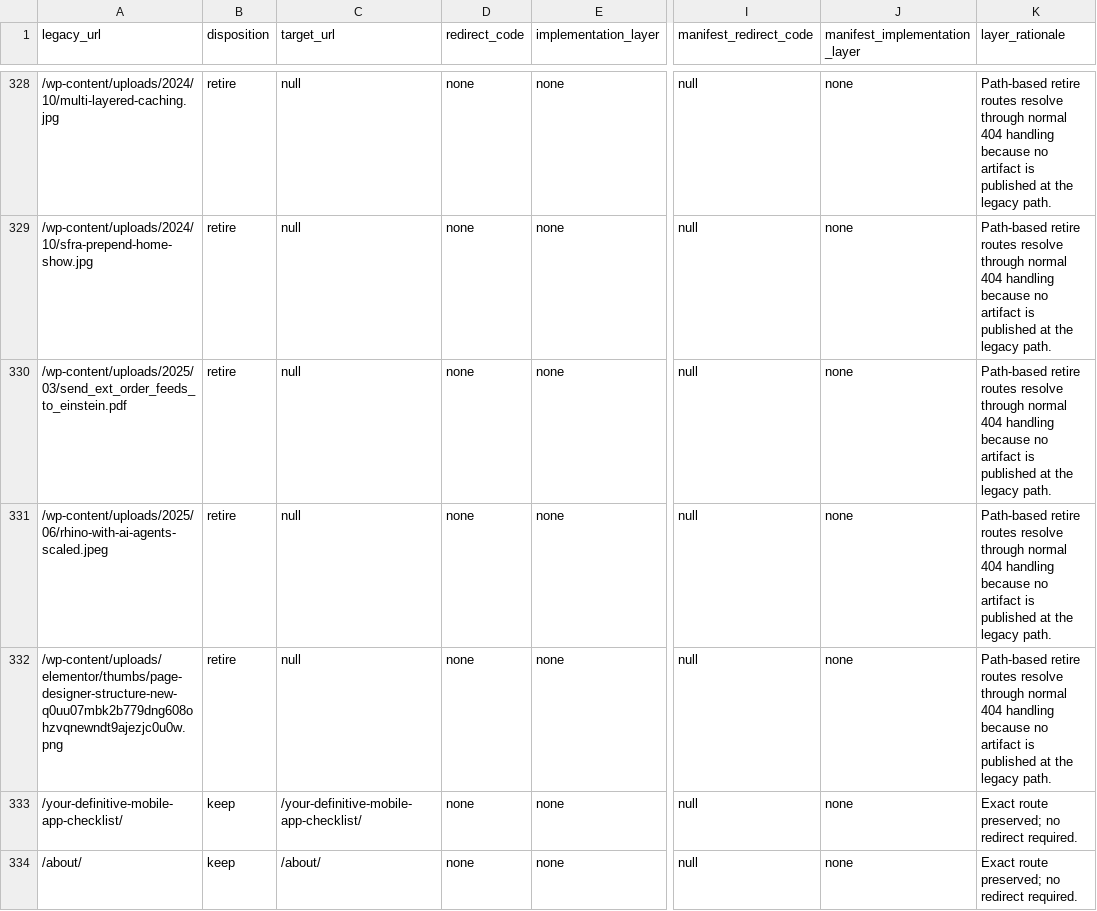
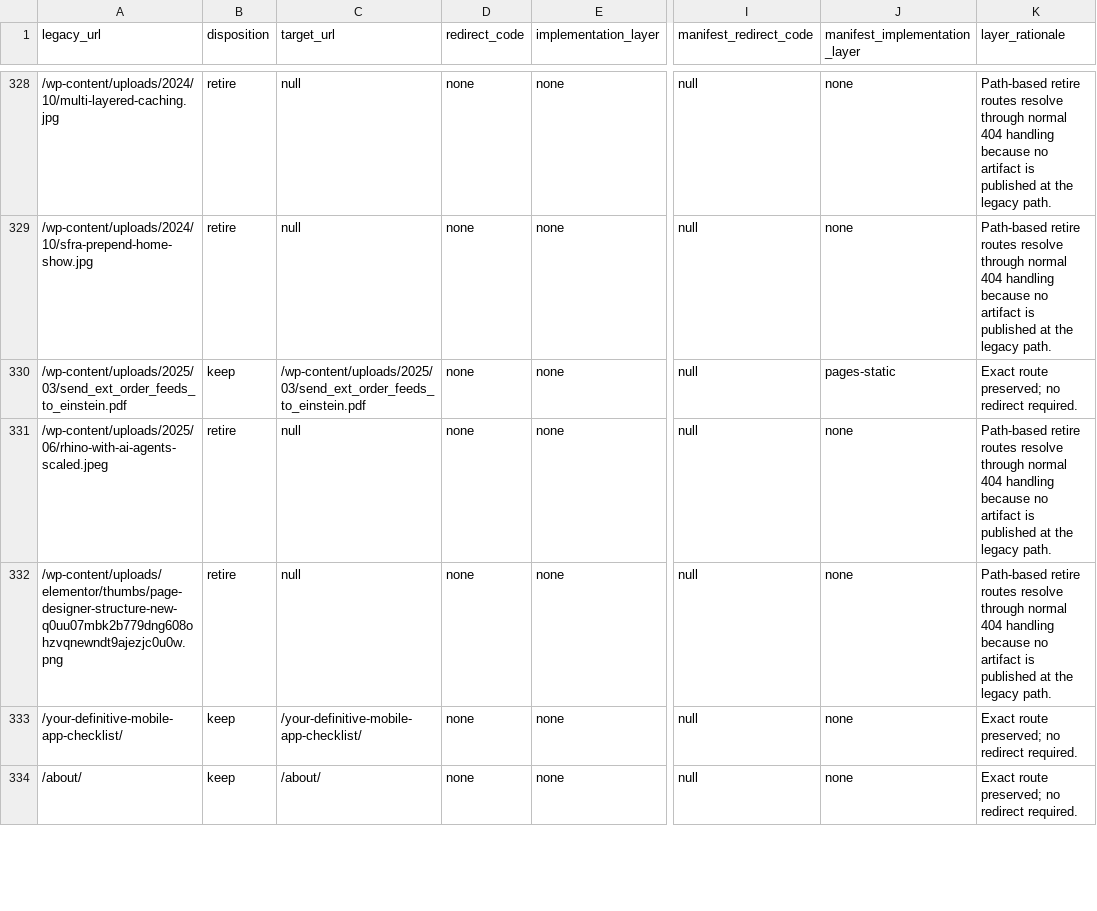
Before and after one commit to taurgis/rhino-inquisitor-com, a CSV file: migration/phase-5-redirect-signal-matrix.csv, drawn as a sheet; only a part is shown, gaps mark what is left out; the diff names each change by its address in the sheet, - before the commit and + after, or states it on an @@ line.

```diff
--- a/migration/phase-5-redirect-signal-matrix.csv
+++ b/migration/phase-5-redirect-signal-matrix.csv
-B330 (disposition): retire
+B330 (disposition): keep
-C330 (target_url): null
+C330 (target_url): /wp-content/uploads/2025/03/send_ext_order_feeds_to_einstein.pdf
-J330 (manifest_implementation_layer): none
+J330 (manifest_implementation_layer): pages-static
-K330 (layer_rationale): Path-based retire routes resolve through normal 404 handling because no artifact is published at the legacy path.
+K330 (layer_rationale): Exact route preserved; no redirect required.
```
Also changed, not shown: migration/reports/phase-5-non-html-policy.csv, migration/reports/phase-5-redirect-validation.csv, 15 other files.
